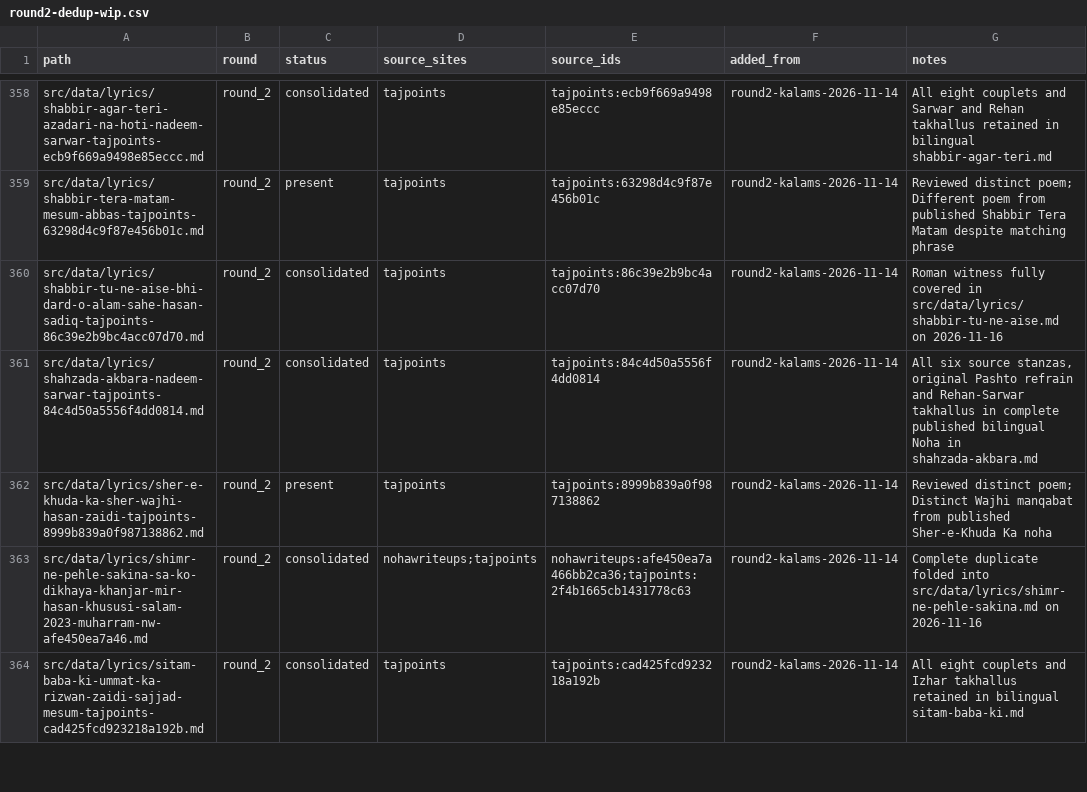
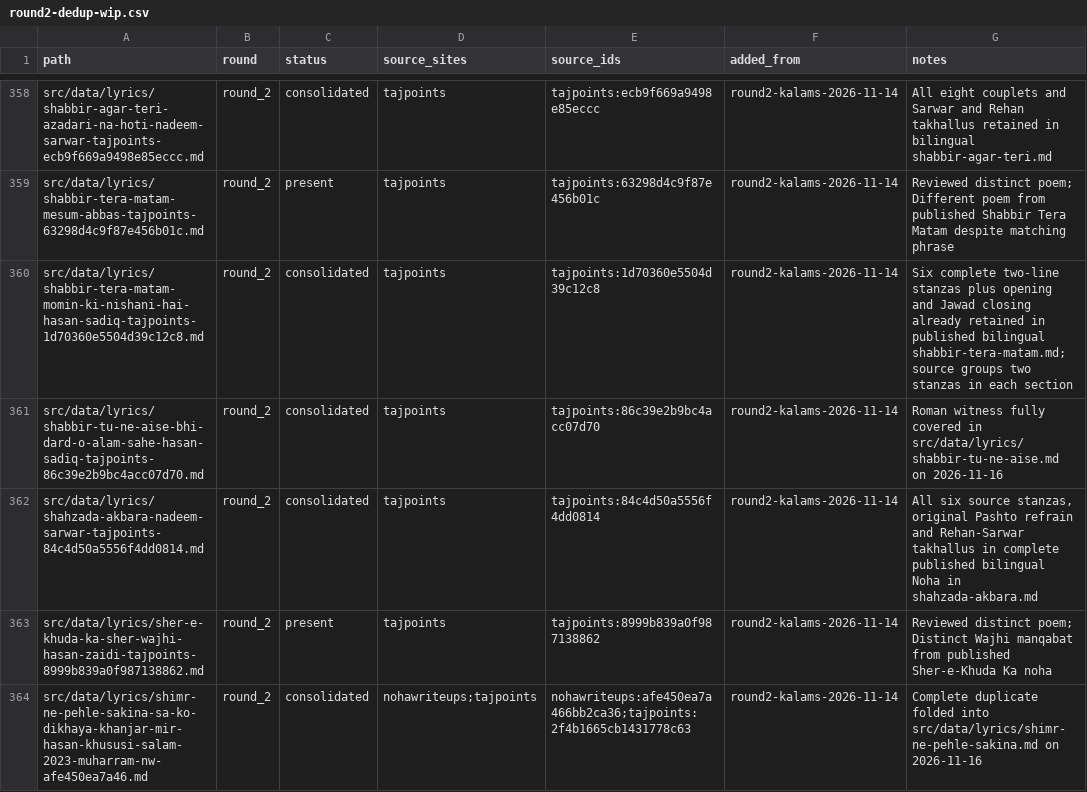
Before and after one commit to GhayurH/lyrics-site, a CSV file: audit/round2-dedup-wip.csv, drawn as a sheet; only a part is shown, gaps mark what is left out; the shorter side is filled out with more unchanged rows; the diff names each change by its address in the sheet, - before the commit and + after, or states it on an @@ line.

Commit message:
Consolidate Shabbir Tera Matam Momin Ki Nishani Hai edition

```diff
--- a/audit/round2-dedup-wip.csv
+++ b/audit/round2-dedup-wip.csv
+row 360: src/data/lyrics/shabbir-tera-matam-momin-ki-nishani-hai-hasan-sadiq-tajpoints-1d70360e5504d39c12c8.md | round_2 | consolidated | tajpoints | tajpoints:1d70360e5504d39c12c8 | round2-kalams-2026-11-14 | Six complete two-line stanzas plus opening and Jawad closing already retained in published bilingual shabbir-tera-matam.md; source groups two stanzas in each section
```
Also changed, not shown: 1 other file.
